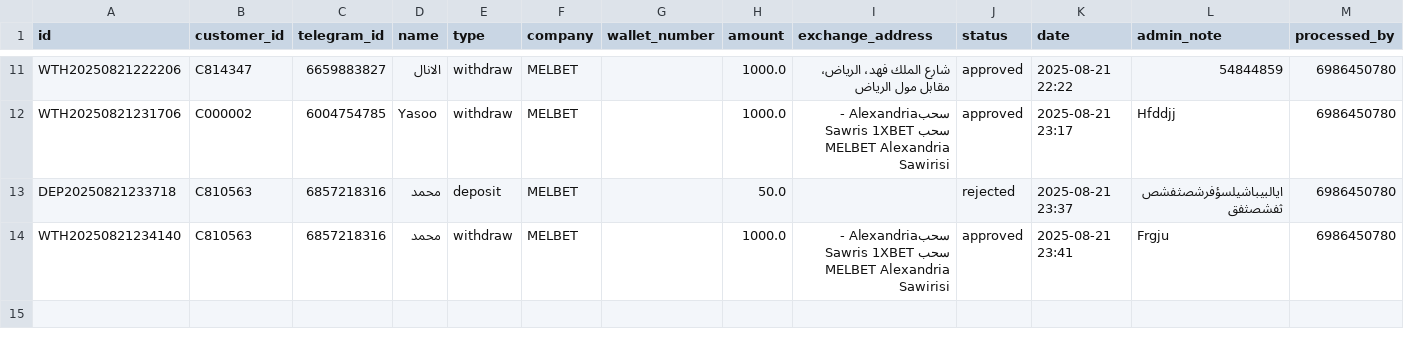
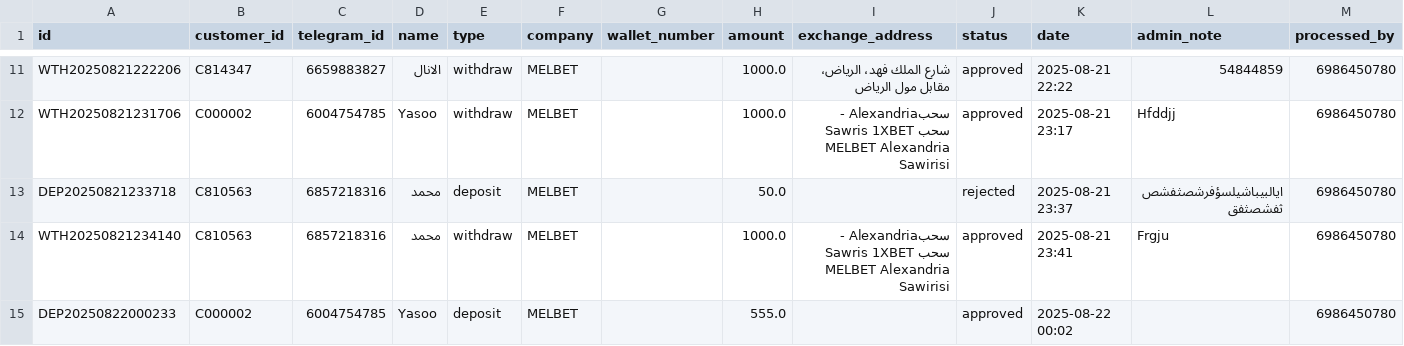
Before and after one commit to Marcowageeh/TaskFlowAI, a CSV file: transactions.csv, drawn as a sheet; only a part is shown, gaps mark what is left out.

```diff
--- a/transactions.csv
+++ b/transactions.csv
@@ -14 +14,2 @@ DEP20250821233718,C810563,6857218316,محمد,deposit,MELBET,,50.0,,rejected,202
 WTH20250821234140,C810563,6857218316,محمد,withdraw,MELBET,,1000.0,سحبAlexandria - Sawris 1XBET  سحب MELBET  Alexandria  Sawirisi,approved,2025-08-21 23:41,Frgju,6986450780
+DEP20250822000233,C000002,6004754785,Yasoo,deposit,MELBET,,555.0,,approved,2025-08-22 00:02,,6986450780
```
Also changed, not shown: payment_methods.csv, 1 other file.
